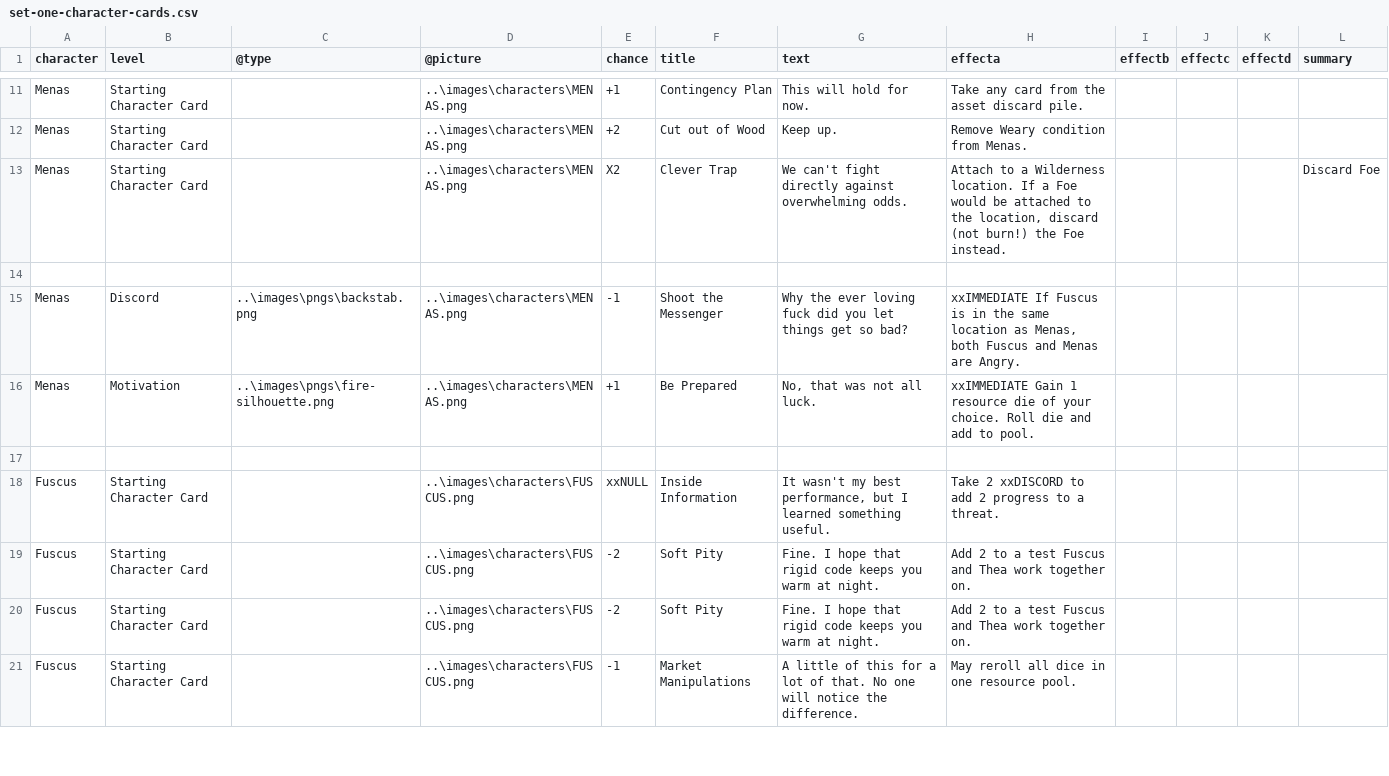
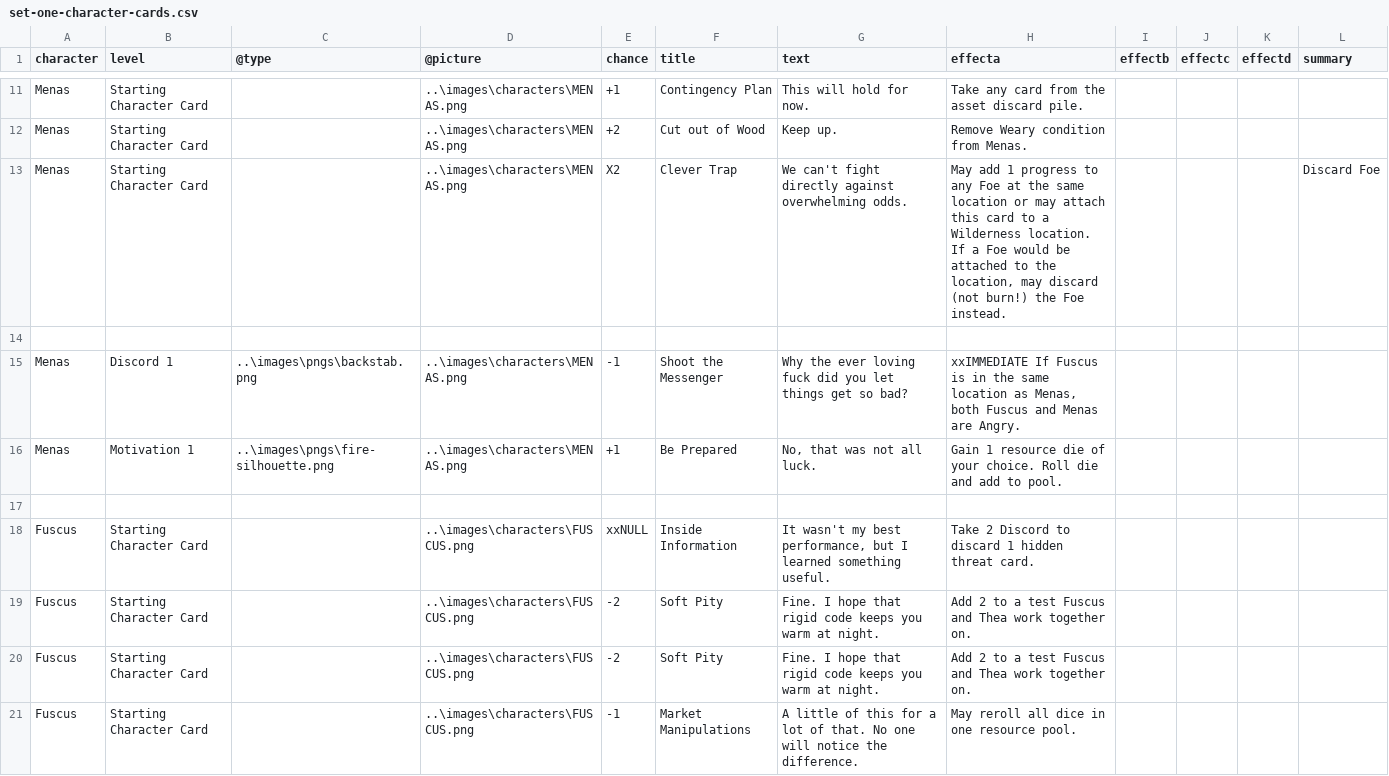
Before and after one commit to ziapeltagames/six-winters, a CSV file: csv/set-one-character-cards.csv, drawn as a sheet; only a part is shown, gaps mark what is left out; the diff covers the shown part only.

Commit message:
more generally useful character cards

```diff
--- a/csv/set-one-character-cards.csv
+++ b/csv/set-one-character-cards.csv
@@ -12,8 +12,8 @@ Menas,"Starting Character Card",,"..\images\characters\MENAS.png","+1","Continge
 Menas,"Starting Character Card",,"..\images\characters\MENAS.png","+2","Cut out of Wood","Keep up.","Remove Weary condition from Menas."
-Menas,"Starting Character Card",,"..\images\characters\MENAS.png","X2","Clever Trap","We can't fight directly against overwhelming odds.","Attach to a Wilderness location. If a Foe would be attached to the location, discard (not burn!) the Foe instead.",,,,"Discard Foe"
+Menas,"Starting Character Card",,"..\images\characters\MENAS.png","X2","Clever Trap","We can't fight directly against overwhelming odds.","May add 1 progress to any Foe at the same location or may attach this card to a Wilderness location. If a Foe would be attached to the location, may discard (not burn!) the Foe instead.",,,,"Discard Foe"
 
-Menas,"Discord","..\images\pngs\backstab.png","..\images\characters\MENAS.png","-1","Shoot the Messenger","Why the ever loving fuck did you let things get so bad?","xxIMMEDIATE If Fuscus is in the same location as Menas, both Fuscus and Menas are Angry."
-Menas,"Motivation","..\images\pngs\fire-silhouette.png","..\images\characters\MENAS.png","+1","Be Prepared","No, that was not all luck.","xxIMMEDIATE Gain 1 resource die of your choice. Roll die and add to pool."
+Menas,"Discord 1","..\images\pngs\backstab.png","..\images\characters\MENAS.png","-1","Shoot the Messenger","Why the ever loving fuck did you let things get so bad?","xxIMMEDIATE If Fuscus is in the same location as Menas, both Fuscus and Menas are Angry."
+Menas,"Motivation 1","..\images\pngs\fire-silhouette.png","..\images\characters\MENAS.png","+1","Be Prepared","No, that was not all luck.","Gain 1 resource die of your choice. Roll die and add to pool."
 
-Fuscus,"Starting Character Card",,"..\images\characters\FUSCUS.png","xxNULL","Inside Information","It wasn't my best performance, but I learned something useful.","Take 2 xxDISCORD to add 2 progress to a threat."
+Fuscus,"Starting Character Card",,"..\images\characters\FUSCUS.png","xxNULL","Inside Information","It wasn't my best performance, but I learned something useful.","Take 2 Discord to discard 1 hidden threat card."
 Fuscus,"Starting Character Card",,"..\images\characters\FUSCUS.png","-2","Soft Pity","Fine. I hope that rigid code keeps you warm at night.","Add 2 to a test Fuscus and Thea work together on."
```
Also changed, not shown: 34 edited cells elsewhere in this file, csv/set-one-locations.csv, csv/set-one-mission-overview.csv, 2 other files.
